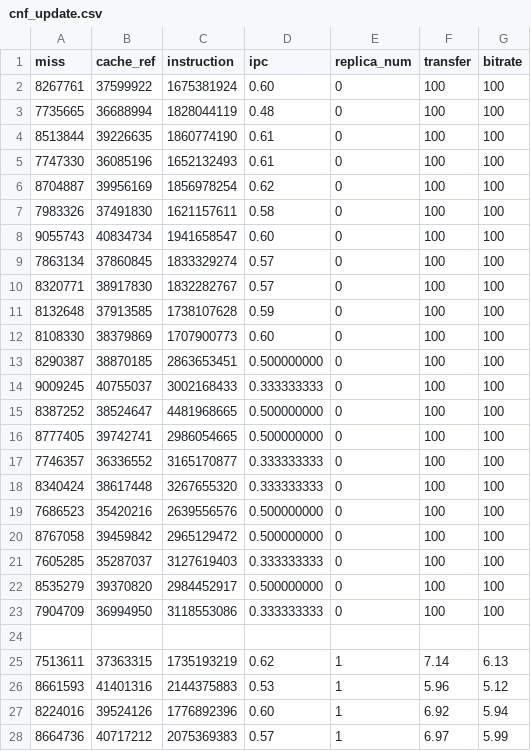
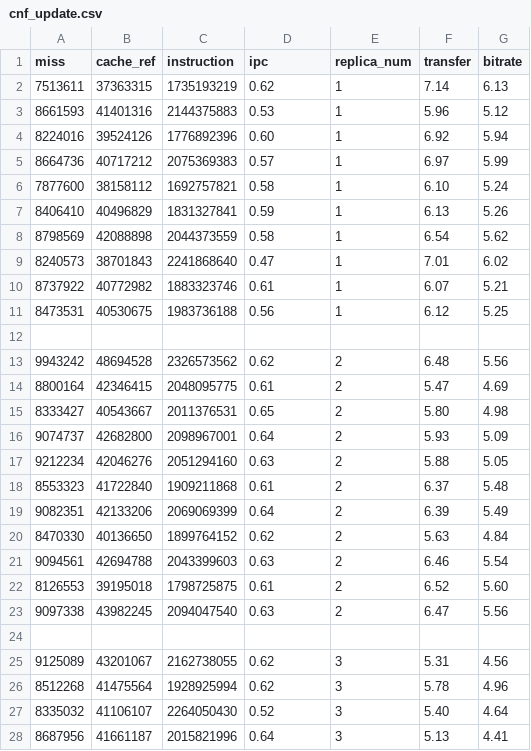
Before and after one commit to Chalkydoge/scheduler_simulator, a CSV file: data/cnf_update.csv, drawn as a sheet; only a part is shown; the shorter side is filled out with more unchanged rows; the diff names each change by its address in the sheet, - before the commit and + after, or states it on an @@ line.

```diff
--- a/data/cnf_update.csv
+++ b/data/cnf_update.csv
-row 2: 8267761 | 37599922 | 1675381924 | 0.60 | 0 | 100 | 100
-row 3: 7735665 | 36688994 | 1828044119 | 0.48 | 0 | 100 | 100
-row 4: 8513844 | 39226635 | 1860774190 | 0.61 | 0 | 100 | 100
-row 5: 7747330 | 36085196 | 1652132493 | 0.61 | 0 | 100 | 100
-row 6: 8704887 | 39956169 | 1856978254 | 0.62 | 0 | 100 | 100
-row 7: 7983326 | 37491830 | 1621157611 | 0.58 | 0 | 100 | 100
-row 8: 9055743 | 40834734 | 1941658547 | 0.60 | 0 | 100 | 100
-row 9: 7863134 | 37860845 | 1833329274 | 0.57 | 0 | 100 | 100
-row 10: 8320771 | 38917830 | 1832282767 | 0.57 | 0 | 100 | 100
-row 11: 8132648 | 37913585 | 1738107628 | 0.59 | 0 | 100 | 100
-row 12: 8108330 | 38379869 | 1707900773 | 0.60 | 0 | 100 | 100
-row 13: 8290387 | 38870185 | 2863653451 | 0.500000000 | 0 | 100 | 100
-row 14: 9009245 | 40755037 | 3002168433 | 0.333333333 | 0 | 100 | 100
-row 15: 8387252 | 38524647 | 4481968665 | 0.500000000 | 0 | 100 | 100
-row 16: 8777405 | 39742741 | 2986054665 | 0.500000000 | 0 | 100 | 100
-row 17: 7746357 | 36336552 | 3165170877 | 0.333333333 | 0 | 100 | 100
-row 18: 8340424 | 38617448 | 3267655320 | 0.333333333 | 0 | 100 | 100
-row 19: 7686523 | 35420216 | 2639556576 | 0.500000000 | 0 | 100 | 100
-row 20: 8767058 | 39459842 | 2965129472 | 0.500000000 | 0 | 100 | 100
-row 21: 7605285 | 35287037 | 3127619403 | 0.333333333 | 0 | 100 | 100
-row 22: 8535279 | 39370820 | 2984452917 | 0.500000000 | 0 | 100 | 100
-row 23: 7904709 | 36994950 | 3118553086 | 0.333333333 | 0 | 100 | 100
-row 24: (empty)
```
Also changed, not shown: data/cnf_test.csv, 1 other file.
